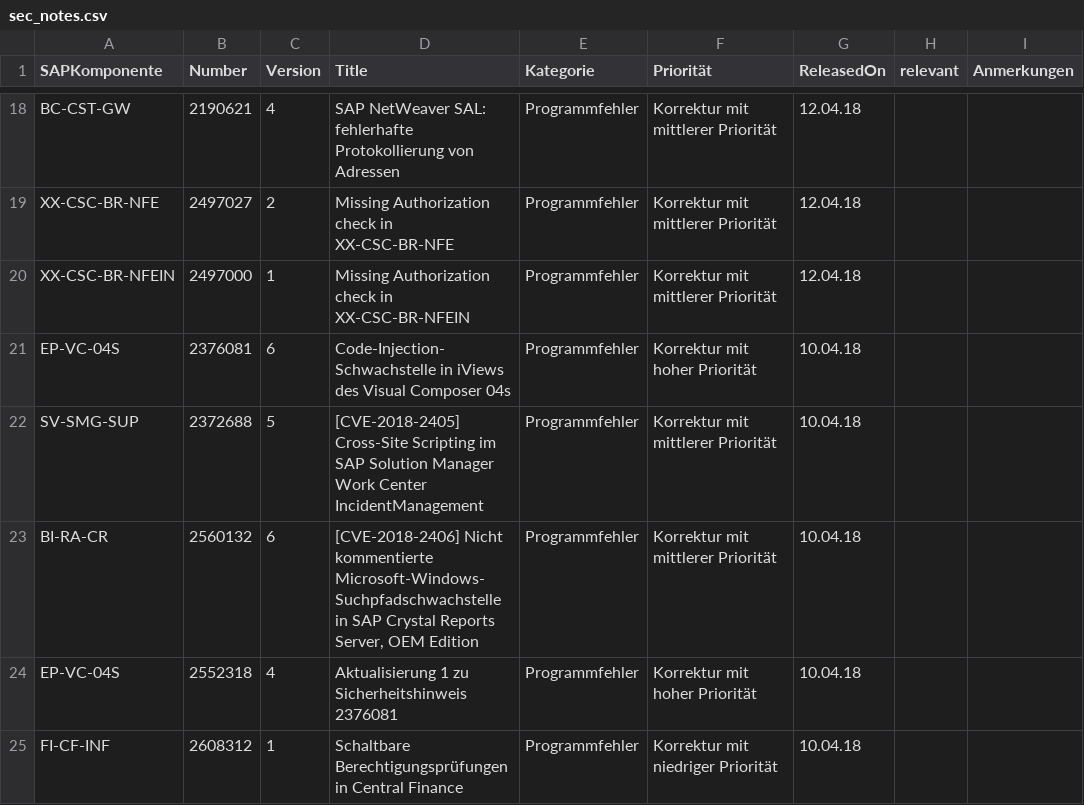
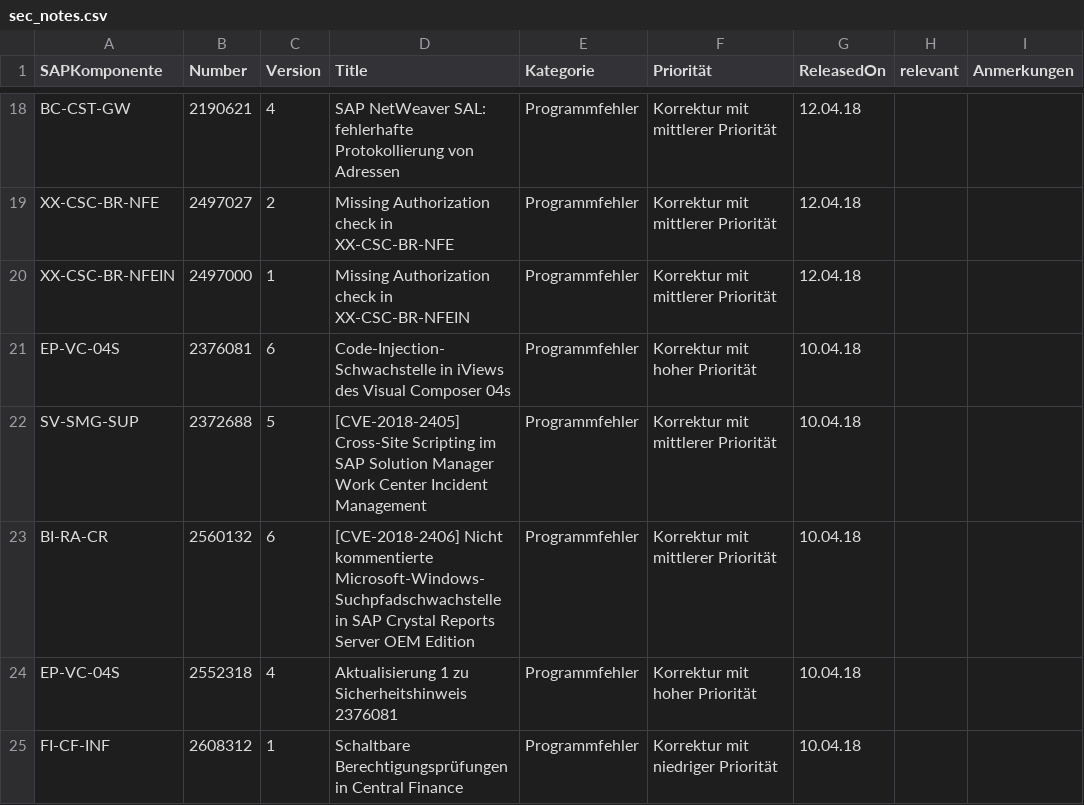
Before and after one commit to sbasischeck/sec_notes, a CSV file: files/sec_notes.csv, drawn as a sheet; only a part is shown, gaps mark what is left out.

Commit message:
Update sec_notes.csv

```diff
--- a/files/sec_notes.csv
+++ b/files/sec_notes.csv
@@ -21,4 +21,4 @@ XX-CSC-BR-NFEIN;2497000;1;Missing Authorization check in XX-CSC-BR-NFEIN;Program
 EP-VC-04S;2376081;6;Code-Injection-Schwachstelle in iViews des Visual Composer 04s;Programmfehler;Korrektur mit hoher Priorität;10.04.18;;
-SV-SMG-SUP;2372688;5;[CVE-2018-2405] Cross-Site Scripting im SAP Solution Manager Work Center IncidentManagement;Programmfehler;Korrektur mit mittlerer Priorität;10.04.18;;
-BI-RA-CR;2560132;6;[CVE-2018-2406] Nicht kommentierte Microsoft-Windows-Suchpfadschwachstelle in SAP Crystal Reports Server, OEM Edition;Programmfehler;Korrektur mit mittlerer Priorität;10.04.18;;
+SV-SMG-SUP;2372688;5;[CVE-2018-2405] Cross-Site Scripting im SAP Solution Manager Work Center Incident Management;Programmfehler;Korrektur mit mittlerer Priorität;10.04.18;;
+BI-RA-CR;2560132;6;[CVE-2018-2406] Nicht kommentierte Microsoft-Windows-Suchpfadschwachstelle in SAP Crystal Reports Server OEM Edition;Programmfehler;Korrektur mit mittlerer Priorität;10.04.18;;
 EP-VC-04S;2552318;4;Aktualisierung 1 zu Sicherheitshinweis 2376081;Programmfehler;Korrektur mit hoher Priorität;10.04.18;;
```
